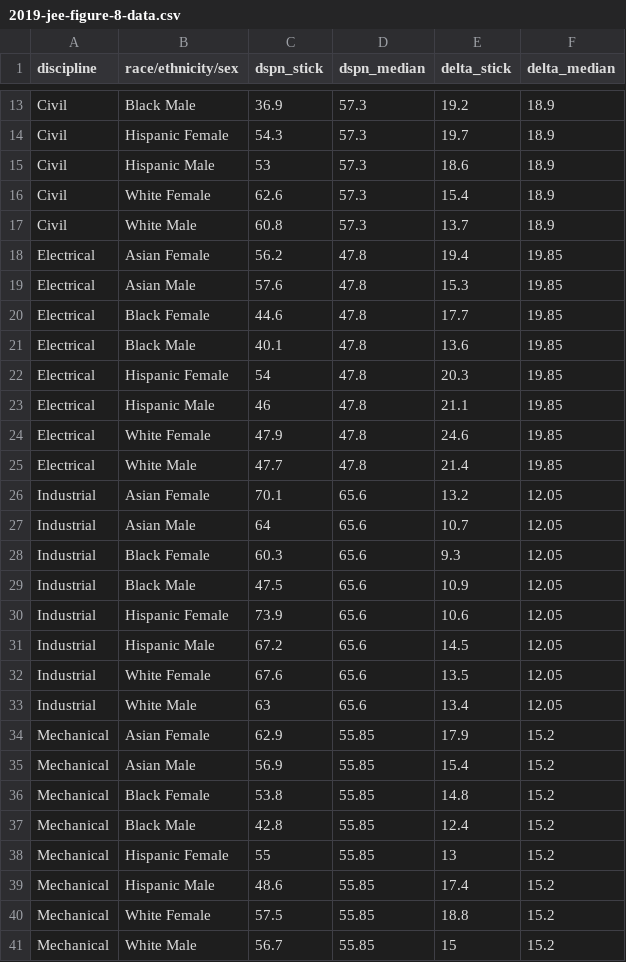
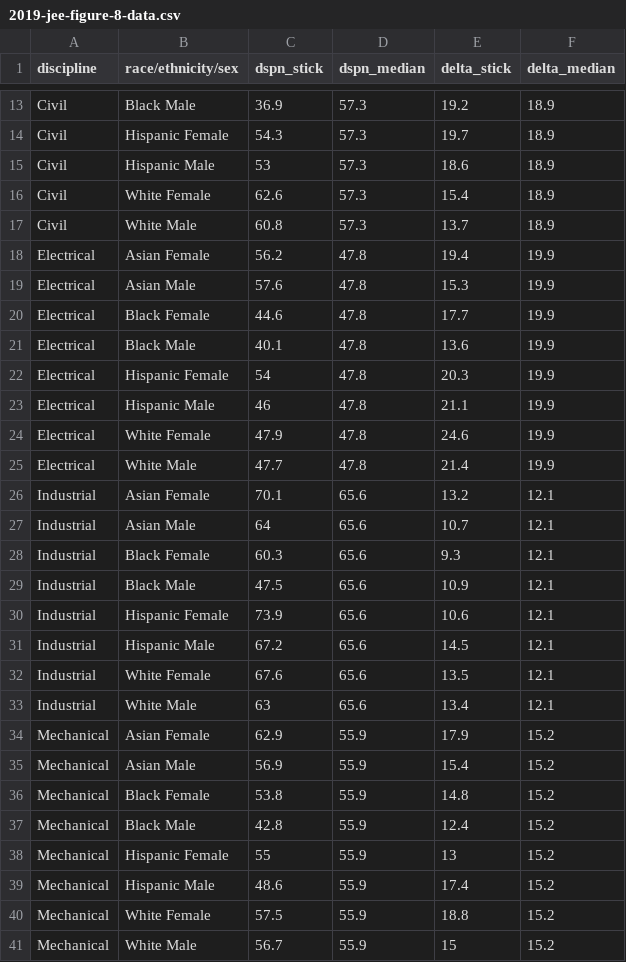
Before and after one commit to MIDFIELDR/collaboration_tools, a CSV file: data/2019-jee-figure-8-data.csv, drawn as a sheet; only a part is shown, gaps mark what is left out; the diff covers the shown part only.

```diff
--- a/data/2019-jee-figure-8-data.csv
+++ b/data/2019-jee-figure-8-data.csv
@@ -17,25 +17,25 @@ Civil,White Female,62.6,57.3,15.4,18.9
 Civil,White Male,60.8,57.3,13.7,18.9
-Electrical,Asian Female,56.2,47.8,19.4,19.85
-Electrical,Asian Male,57.6,47.8,15.3,19.85
-Electrical,Black Female,44.6,47.8,17.7,19.85
-Electrical,Black Male,40.1,47.8,13.6,19.85
-Electrical,Hispanic Female,54,47.8,20.3,19.85
-Electrical,Hispanic Male,46,47.8,21.1,19.85
-Electrical,White Female,47.9,47.8,24.6,19.85
-Electrical,White Male,47.7,47.8,21.4,19.85
-Industrial,Asian Female,70.1,65.6,13.2,12.05
-Industrial,Asian Male,64,65.6,10.7,12.05
-Industrial,Black Female,60.3,65.6,9.3,12.05
-Industrial,Black Male,47.5,65.6,10.9,12.05
-Industrial,Hispanic Female,73.9,65.6,10.6,12.05
-Industrial,Hispanic Male,67.2,65.6,14.5,12.05
-Industrial,White Female,67.6,65.6,13.5,12.05
-Industrial,White Male,63,65.6,13.4,12.05
-Mechanical,Asian Female,62.9,55.85,17.9,15.2
-Mechanical,Asian Male,56.9,55.85,15.4,15.2
-Mechanical,Black Female,53.8,55.85,14.8,15.2
-Mechanical,Black Male,42.8,55.85,12.4,15.2
-Mechanical,Hispanic Female,55,55.85,13,15.2
-Mechanical,Hispanic Male,48.6,55.85,17.4,15.2
-Mechanical,White Female,57.5,55.85,18.8,15.2
-Mechanical,White Male,56.7,55.85,15,15.2
+Electrical,Asian Female,56.2,47.8,19.4,19.9
+Electrical,Asian Male,57.6,47.8,15.3,19.9
+Electrical,Black Female,44.6,47.8,17.7,19.9
+Electrical,Black Male,40.1,47.8,13.6,19.9
+Electrical,Hispanic Female,54,47.8,20.3,19.9
+Electrical,Hispanic Male,46,47.8,21.1,19.9
+Electrical,White Female,47.9,47.8,24.6,19.9
+Electrical,White Male,47.7,47.8,21.4,19.9
+Industrial,Asian Female,70.1,65.6,13.2,12.1
+Industrial,Asian Male,64,65.6,10.7,12.1
+Industrial,Black Female,60.3,65.6,9.3,12.1
+Industrial,Black Male,47.5,65.6,10.9,12.1
+Industrial,Hispanic Female,73.9,65.6,10.6,12.1
+Industrial,Hispanic Male,67.2,65.6,14.5,12.1
+Industrial,White Female,67.6,65.6,13.5,12.1
+Industrial,White Male,63,65.6,13.4,12.1
+Mechanical,Asian Female,62.9,55.9,17.9,15.2
+Mechanical,Asian Male,56.9,55.9,15.4,15.2
+Mechanical,Black Female,53.8,55.9,14.8,15.2
+Mechanical,Black Male,42.8,55.9,12.4,15.2
+Mechanical,Hispanic Female,55,55.9,13,15.2
+Mechanical,Hispanic Male,48.6,55.9,17.4,15.2
+Mechanical,White Female,57.5,55.9,18.8,15.2
+Mechanical,White Male,56.7,55.9,15,15.2
```
Also changed, not shown: 16 edited cells elsewhere in this file, data/2019-jee-figure-4-data.csv, 5 other files.
